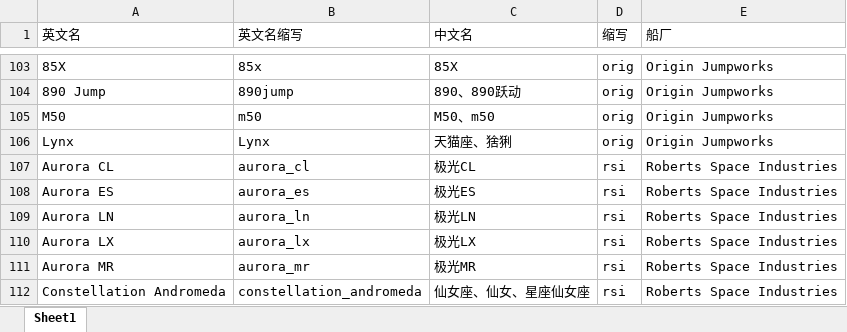
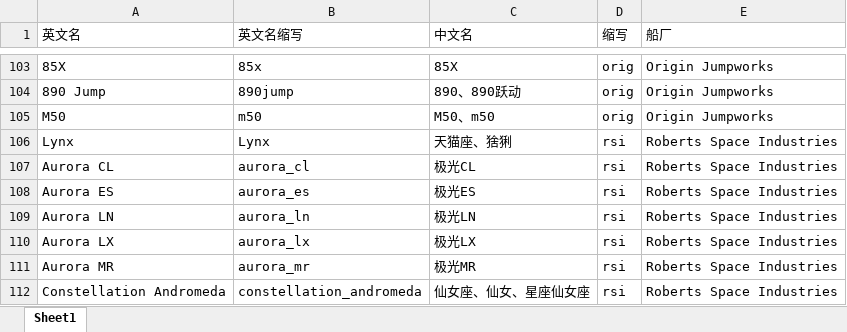
Before and after one commit to danty111/get_ptoto, an Excel workbook: my_project/my_html/templates/boat/船舰中英文对照表(1).xlsx, sheet Sheet1, drawn as a sheet; only a part is shown, gaps mark what is left out; values as stored, in another font and other column widths than the file's, no borders; the diff names each change by its address in the sheet, - before the commit and + after, or states it on an @@ line.

Commit message:
@danty 更新对照表

```diff
--- a/my_project/my_html/templates/boat/船舰中英文对照表(1).xlsx (sheet Sheet1)
+++ b/my_project/my_html/templates/boat/船舰中英文对照表(1).xlsx (sheet Sheet1)
-D106 (缩写): orig
+D106 (缩写): rsi
-E106 (船厂): Origin Jumpworks
+E106 (船厂): Roberts Space Industries
```
